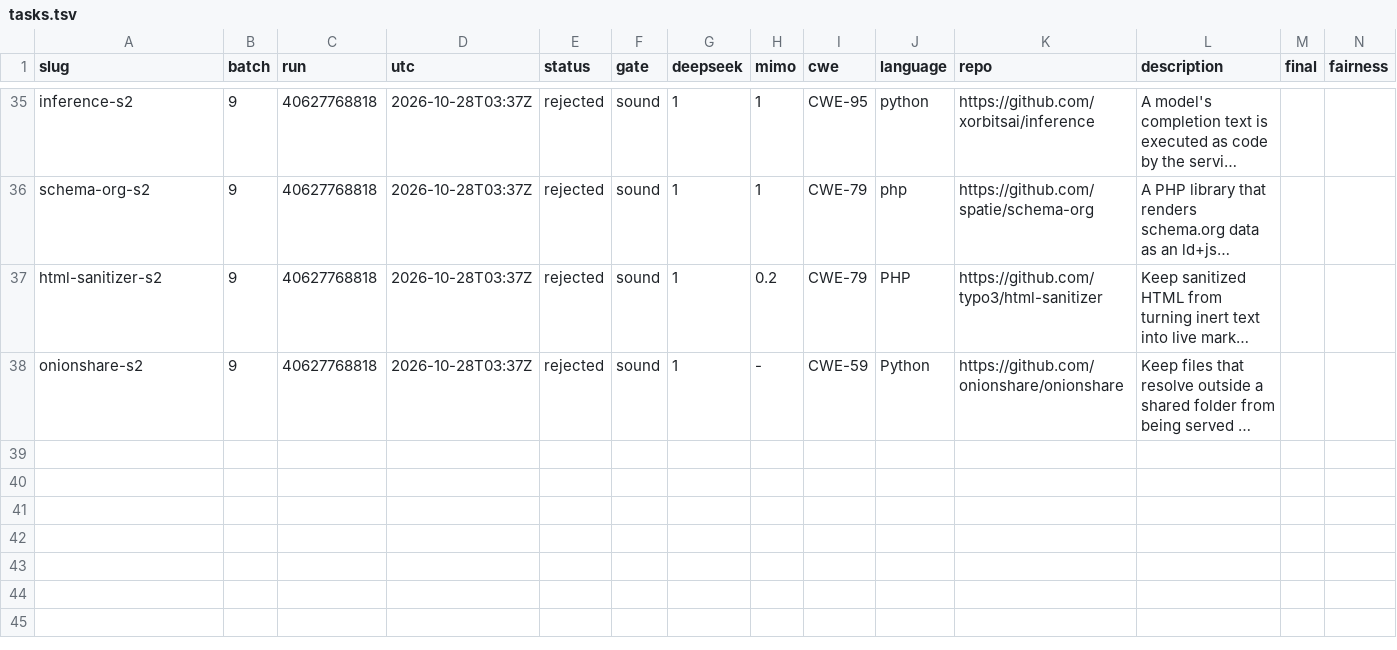
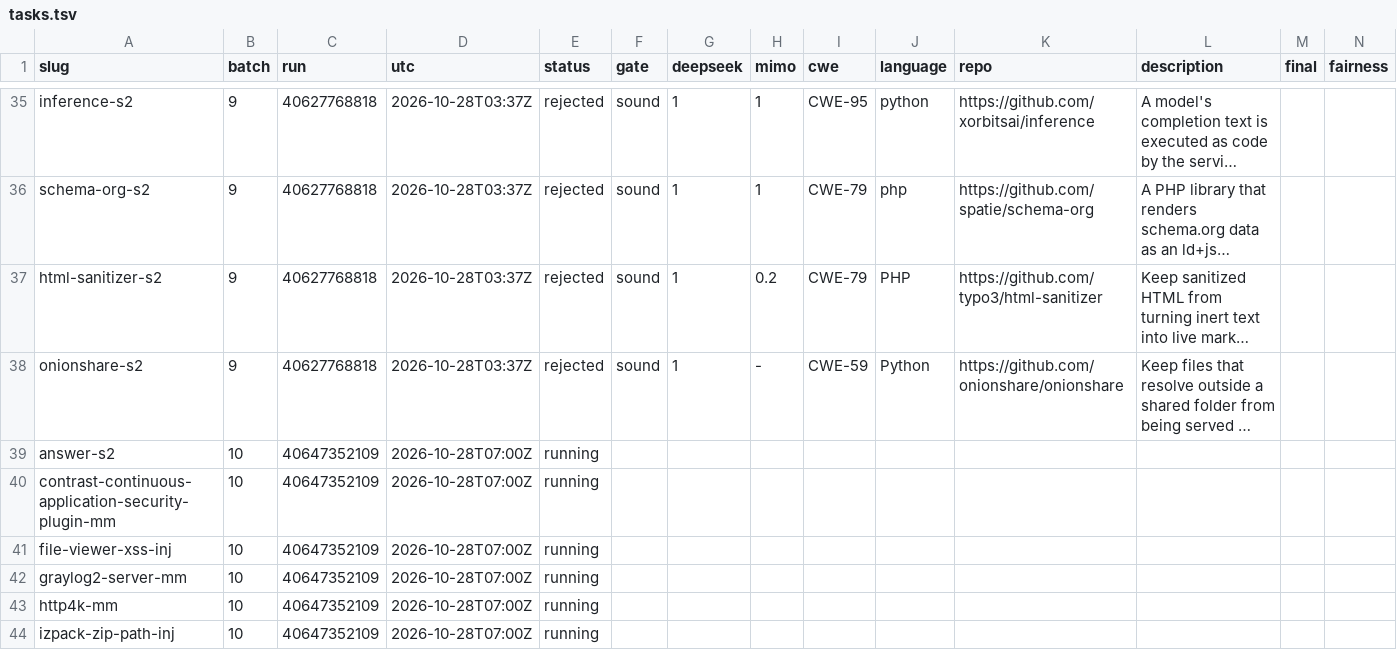
Before and after one commit to sherazrazadev/swe-benching, a TSV file: reports/actions/tasks.tsv, drawn as a sheet; only a part is shown, gaps mark what is left out; long unchanged cells end in …; rows hold the shown columns only; the diff names each change by its address in the sheet, - before the commit and + after, or states it on an @@ line.

```diff
--- a/reports/actions/tasks.tsv
+++ b/reports/actions/tasks.tsv
+row 39: answer-s2 | 10 | 40647352109 | 2026-10-28T07:00Z | running
+row 40: contrast-continuous-application-security-plugin-mm | 10 | 40647352109 | 2026-10-28T07:00Z | running
+row 41: file-viewer-xss-inj | 10 | 40647352109 | 2026-10-28T07:00Z | running
+row 42: graylog2-server-mm | 10 | 40647352109 | 2026-10-28T07:00Z | running
+row 43: http4k-mm | 10 | 40647352109 | 2026-10-28T07:00Z | running
+row 44: izpack-zip-path-inj | 10 | 40647352109 | 2026-10-28T07:00Z | running
```
